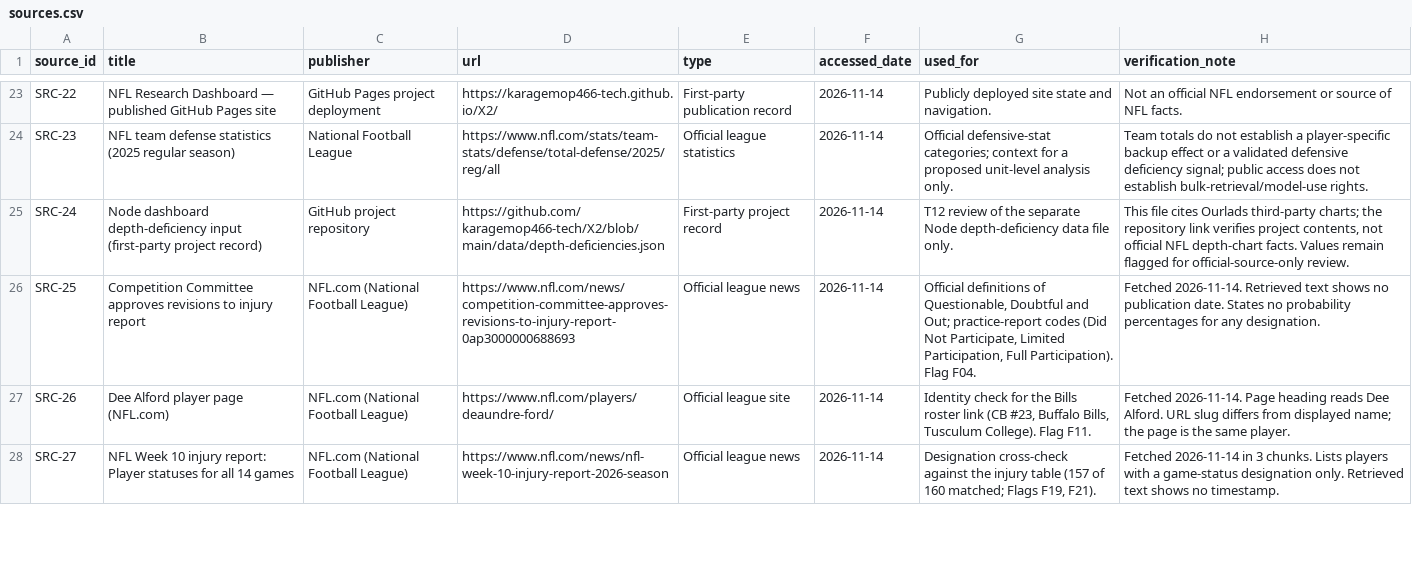
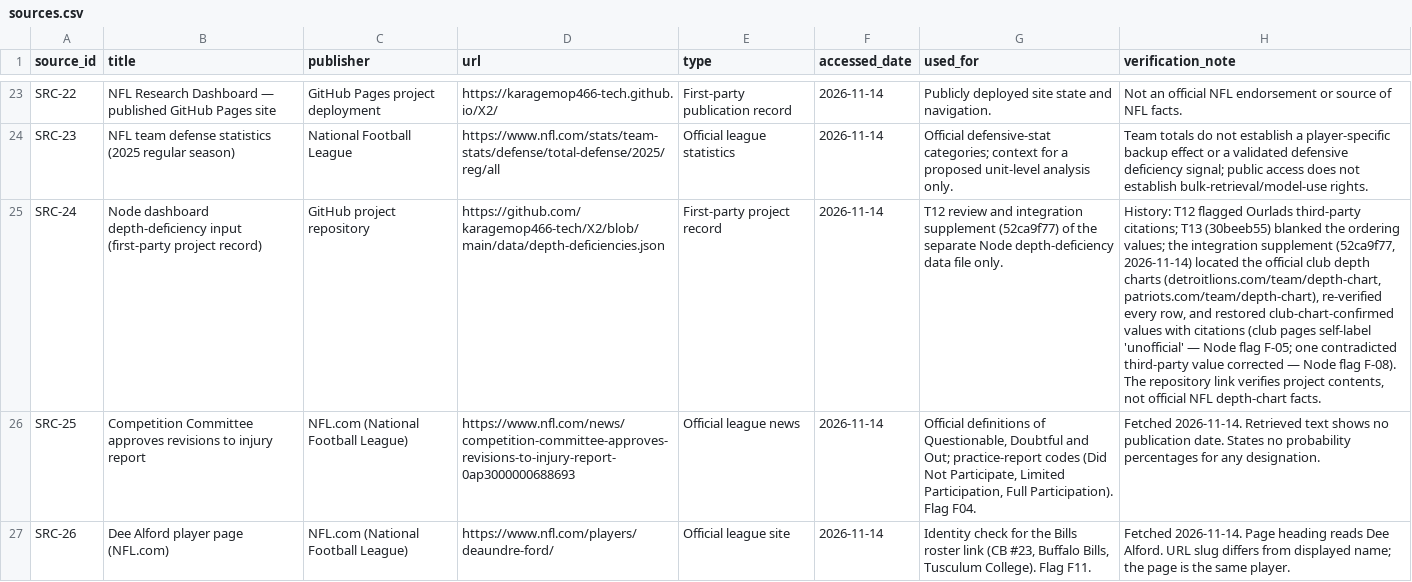
Before and after one commit to karagemop466-tech/X2, a CSV file: data/sources.csv, drawn as a sheet; only a part is shown, gaps mark what is left out; the shorter side is filled out with more unchanged rows; the diff names each change by its address in the sheet, - before the commit and + after, or states it on an @@ line.

```diff
--- a/data/sources.csv
+++ b/data/sources.csv
-G25 (used_for): T12 review of the…
+G25 (used_for): T12 review and integration supplement (52ca9f77) of the…
-H25 (verification_note): This file cites Ourlads third-party charts; the repository link verifies project contents, not official NFL depth-chart facts. Values remain flagged for official-source-only review.
+H25 (verification_note): History: T12 flagged Ourlads third-party citations; T13 (30beeb55) blanked the ordering values; the integration supplement (52ca9f77, 2026-11-14) located the official club depth charts (detroitlions.com/team/depth-chart, patriots.com/team/depth-chart), re-verified every row, and restored club-chart-confirmed values with citations (club pages self-label 'unofficial' — Node flag F-05; one contradicted third-party value corrected — Node flag F-08). The repository link verifies project contents, not official NFL depth-chart facts.
```
Also changed, not shown: data/flags.csv, 5 other files.
